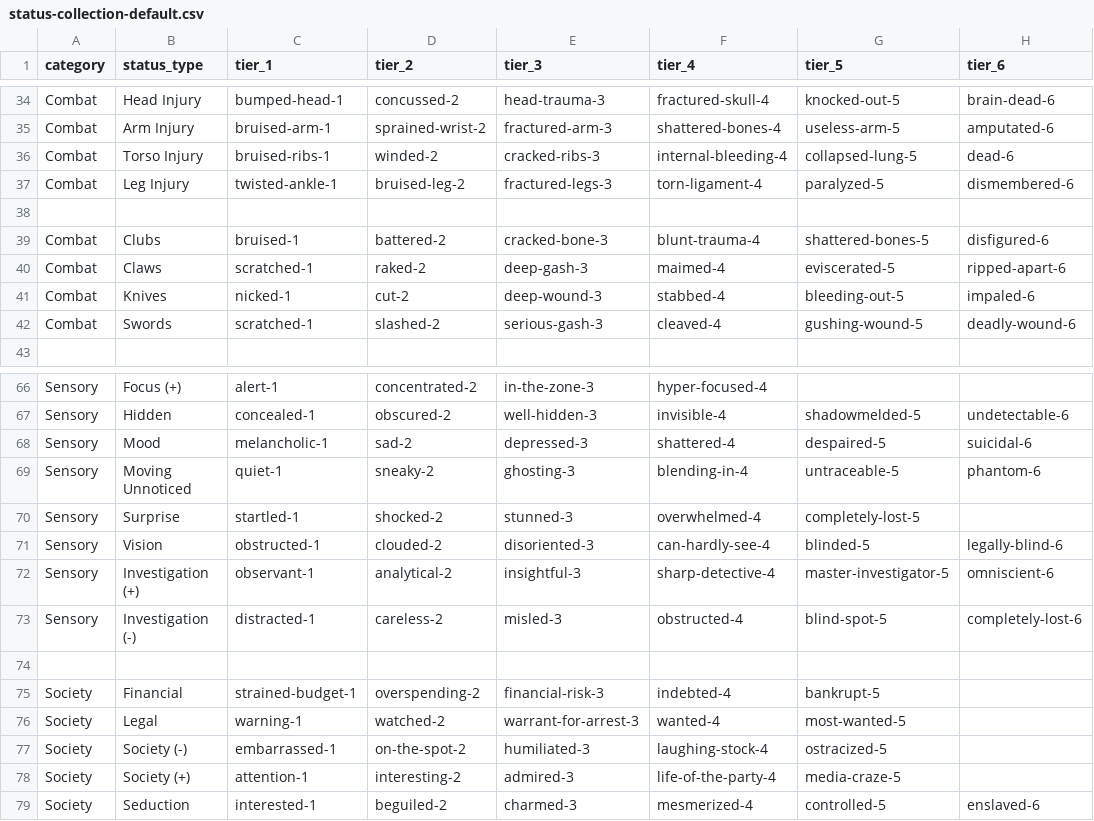
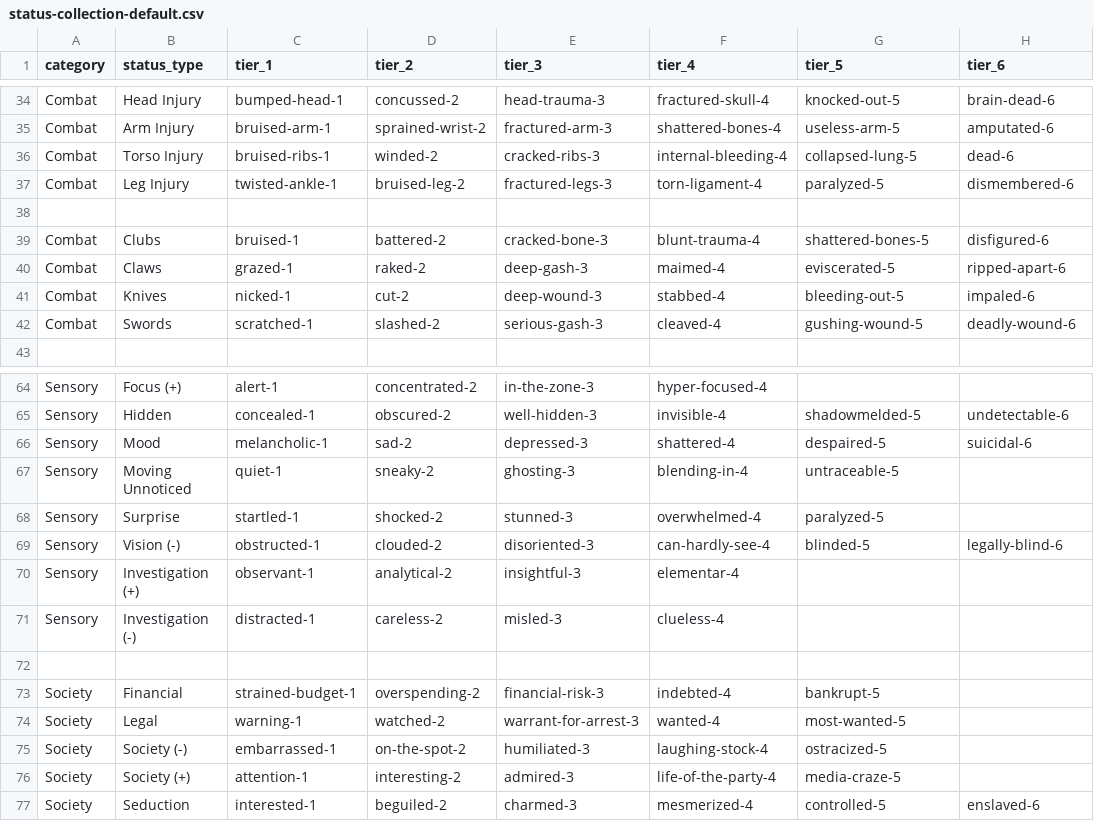
Before and after one commit to mordachai/mist-hud, a CSV file: data/status-collection-default.csv, drawn as a sheet; only a part is shown, gaps mark what is left out; the diff covers the shown part only.

```diff
--- a/data/status-collection-default.csv
+++ b/data/status-collection-default.csv
@@ -39,3 +39,3 @@ Combat,Leg Injury,twisted-ankle-1,bruised-leg-2,fractured-legs-3,torn-ligament-4
 Combat,Clubs,bruised-1,battered-2,cracked-bone-3,blunt-trauma-4,shattered-bones-5,disfigured-6
-Combat,Claws,scratched-1,raked-2,deep-gash-3,maimed-4,eviscerated-5,ripped-apart-6
+Combat,Claws,grazed-1,raked-2,deep-gash-3,maimed-4,eviscerated-5,ripped-apart-6
 Combat,Knives,nicked-1,cut-2,deep-wound-3,stabbed-4,bleeding-out-5,impaled-6
@@ -68,7 +66,7 @@ Sensory,Hidden,concealed-1,obscured-2,well-hidden-3,invisible-4,shadowmelded-5,u
 Sensory,Mood,melancholic-1,sad-2,depressed-3,shattered-4,despaired-5,suicidal-6
-Sensory,Moving Unnoticed,quiet-1,sneaky-2,ghosting-3,blending-in-4,untraceable-5,phantom-6
-Sensory,Surprise,startled-1,shocked-2,stunned-3,overwhelmed-4,completely-lost-5,
-Sensory,Vision,obstructed-1,clouded-2,disoriented-3,can-hardly-see-4,blinded-5,legally-blind-6
-Sensory,Investigation (+),observant-1, analytical-2, insightful-3, sharp-detective-4, master-investigator-5, omniscient-6
-Sensory,Investigation (-),distracted-1, careless-2, misled-3, obstructed-4, blind-spot-5, completely-lost-6
+Sensory,Moving Unnoticed,quiet-1,sneaky-2,ghosting-3,blending-in-4,untraceable-5,
+Sensory,Surprise,startled-1,shocked-2,stunned-3,overwhelmed-4,paralyzed-5,
+Sensory,Vision (-),obstructed-1,clouded-2,disoriented-3,can-hardly-see-4,blinded-5,legally-blind-6
+Sensory,Investigation (+),observant-1, analytical-2, insightful-3, elementar-4,,
+Sensory,Investigation (-),distracted-1, careless-2, misled-3, clueless-4,,
 
```
Also changed, not shown: 3 added rows, 5 removed rows and 47 edited cells elsewhere in this file, 18 other files.
